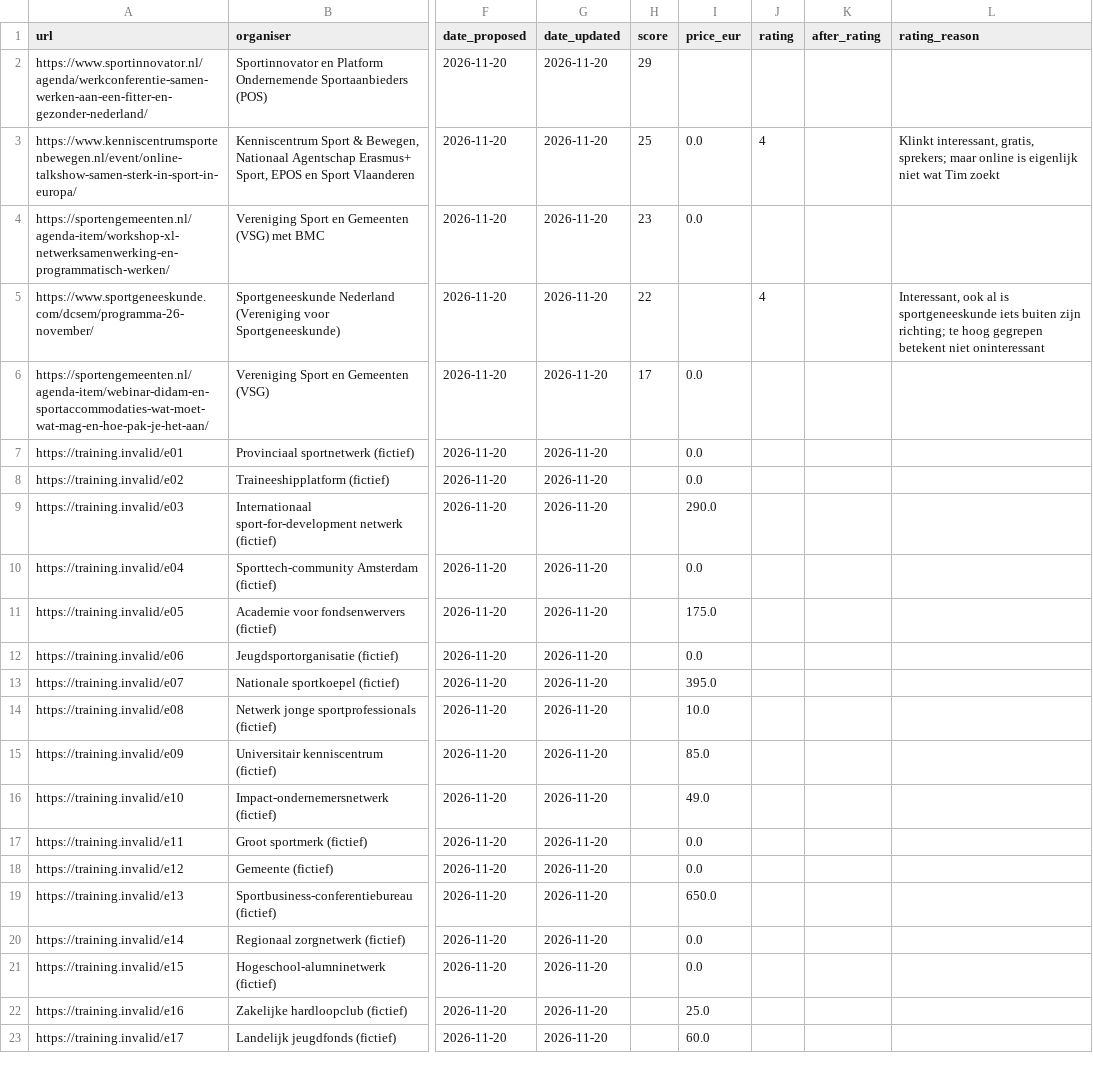
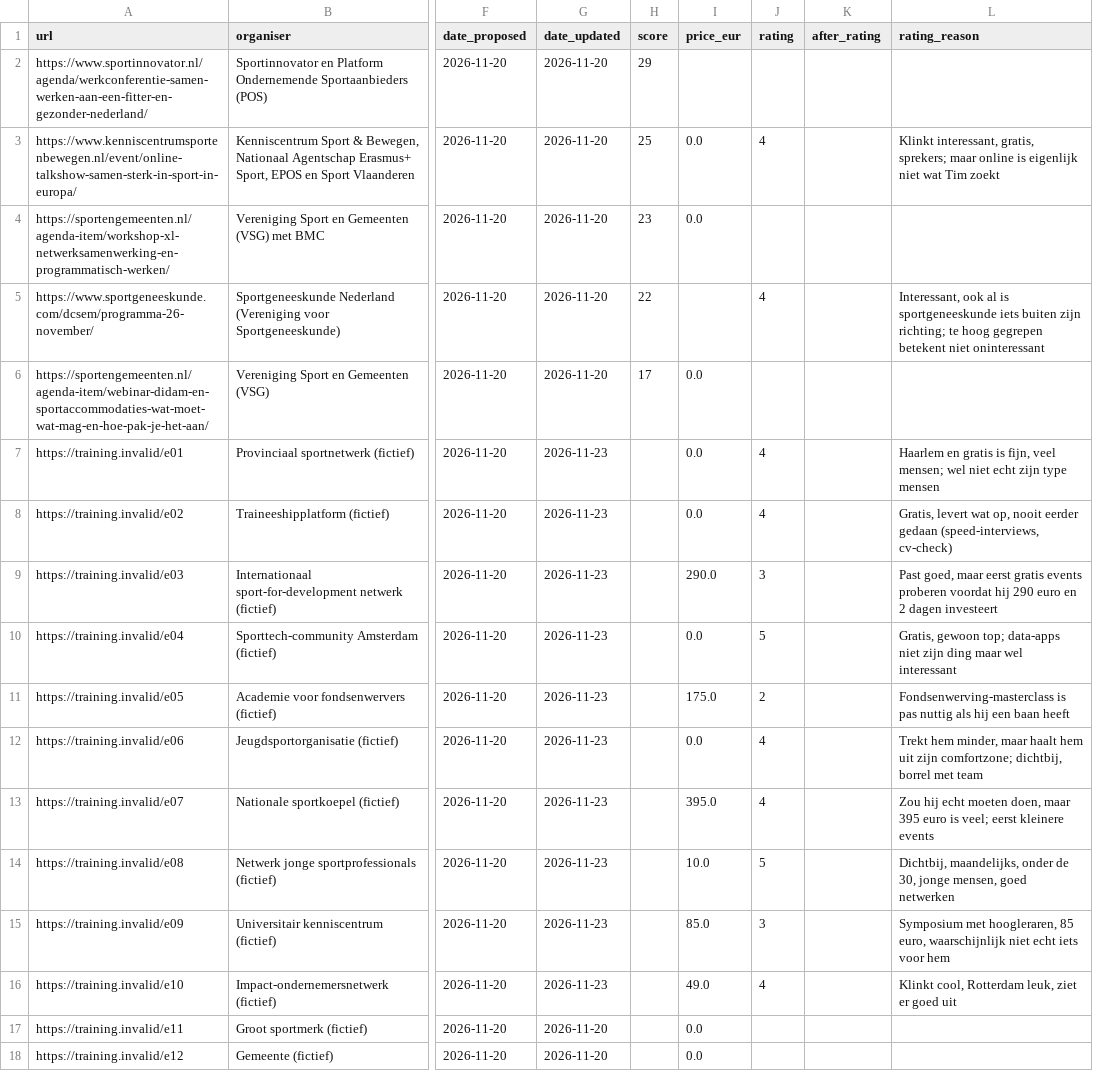
Before and after one commit to Tim-Aarts03/Agents-Tim-Aarts, a CSV file: logs/events.csv, drawn as a sheet; only a part is shown, gaps mark what is left out; the shorter side is filled out with more unchanged rows; the diff names each change by its address in the sheet, - before the commit and + after, or states it on an @@ line.

```diff
--- a/logs/events.csv
+++ b/logs/events.csv
-G7:G16 (date_updated): 2026-11-20
+G7:G16 (date_updated): 2026-11-23
-J7:J8 (rating): (empty)
+J7:J8 (rating): 4
-L7 (rating_reason): (empty)
+L7 (rating_reason): Haarlem en gratis is fijn, veel mensen; wel niet echt zijn type mensen
-L8 (rating_reason): (empty)
+L8 (rating_reason): Gratis, levert wat op, nooit eerder gedaan (speed-interviews, cv-check)
-J9 (rating): (empty)
+J9 (rating): 3
-L9 (rating_reason): (empty)
+L9 (rating_reason): Past goed, maar eerst gratis events proberen voordat hij 290 euro en 2 dagen investeert
-J10 (rating): (empty)
+J10 (rating): 5
-L10 (rating_reason): (empty)
+L10 (rating_reason): Gratis, gewoon top; data-apps niet zijn ding maar wel interessant
-J11 (rating): (empty)
+J11 (rating): 2
-L11 (rating_reason): (empty)
+L11 (rating_reason): Fondsenwerving-masterclass is pas nuttig als hij een baan heeft
-J12:J13 (rating): (empty)
+J12:J13 (rating): 4
-L12 (rating_reason): (empty)
+L12 (rating_reason): Trekt hem minder, maar haalt hem uit zijn comfortzone; dichtbij, borrel met team
-L13 (rating_reason): (empty)
+L13 (rating_reason): Zou hij echt moeten doen, maar 395 euro is veel; eerst kleinere events
-J14 (rating): (empty)
+J14 (rating): 5
-L14 (rating_reason): (empty)
+L14 (rating_reason): Dichtbij, maandelijks, onder de 30, jonge mensen, goed netwerken
-J15 (rating): (empty)
+J15 (rating): 3
-L15 (rating_reason): (empty)
+L15 (rating_reason): Symposium met hoogleraren, 85 euro, waarschijnlijk niet echt iets voor hem
-J16 (rating): (empty)
+J16 (rating): 4
-L16 (rating_reason): (empty)
+L16 (rating_reason): Klinkt cool, Rotterdam leuk, ziet er goed uit
```
Also changed, not shown: 2 other files.
